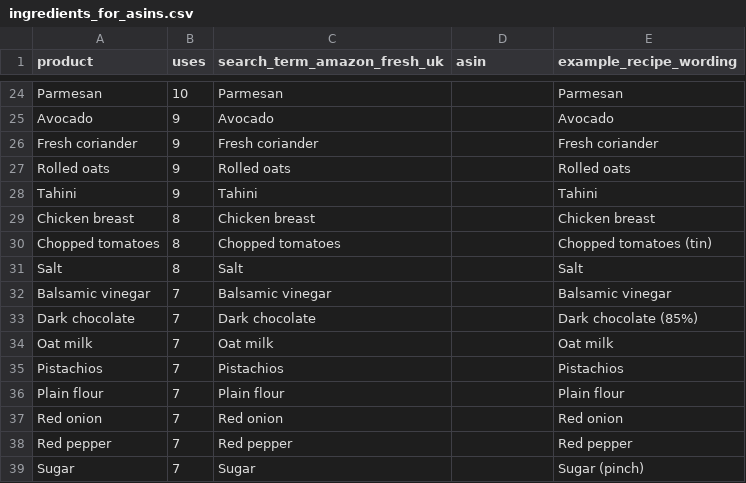
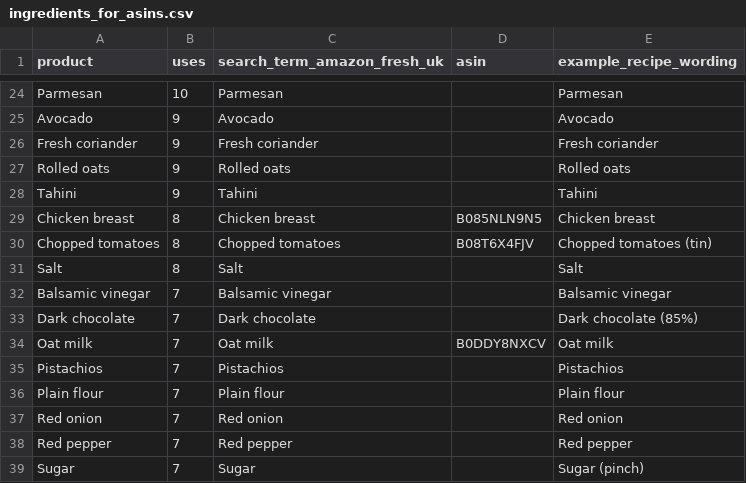
Before and after one commit to pierreprevotproapp-dot/Menja-fresh, a CSV file: ingredients_for_asins.csv, drawn as a sheet; only a part is shown, gaps mark what is left out; the diff covers the shown part only.

```diff
--- a/ingredients_for_asins.csv
+++ b/ingredients_for_asins.csv
@@ -29,2 +29,2 @@ product,uses,search_term_amazon_fresh_uk,asin,example_recipe_wording
-"Chicken breast",8,"Chicken breast",,"Chicken breast"
-"Chopped tomatoes",8,"Chopped tomatoes",,"Chopped tomatoes (tin)"
+Chicken breast,8,Chicken breast,B085NLN9N5,Chicken breast
+Chopped tomatoes,8,Chopped tomatoes,B08T6X4FJV,Chopped tomatoes (tin)
@@ -34 +34 @@ product,uses,search_term_amazon_fresh_uk,asin,example_recipe_wording
-"Oat milk",7,"Oat milk",,"Oat milk"
+Oat milk,7,Oat milk,B0DDY8NXCV,Oat milk
```
Also changed, not shown: 11 edited cells elsewhere in this file, 1 other file.
